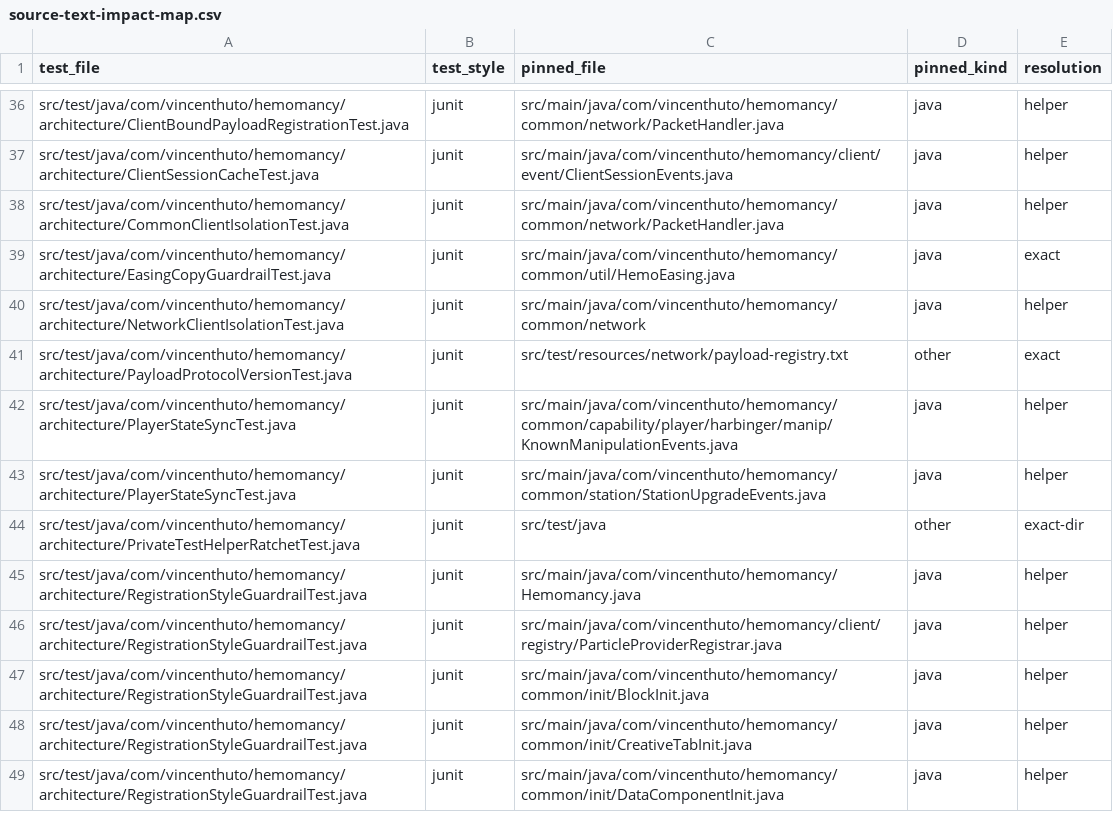
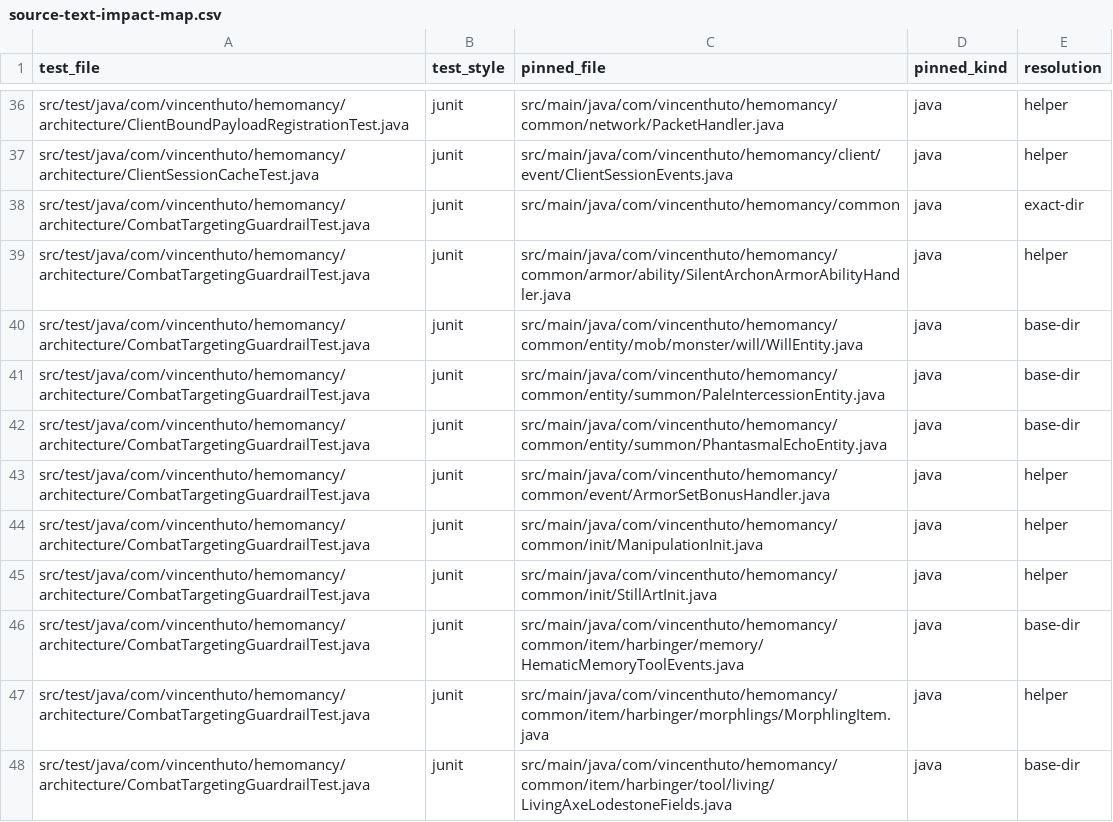
Before and after one commit to VincentHuto/Hemomancy, a CSV file: docs/architecture/evidence/source-text-impact-map.csv, drawn as a sheet; only a part is shown, gaps mark what is left out; the shorter side is filled out with more unchanged rows; the diff covers the shown part only; the diff names each change by its address in the sheet, - before the commit and + after, or states it on an @@ line.

```diff
--- a/docs/architecture/evidence/source-text-impact-map.csv
+++ b/docs/architecture/evidence/source-text-impact-map.csv
+row 38: src/test/java/com/vincenthuto/hemomancy/architecture/CombatTargetingGuardrailTest.java | junit | src/main/java/com/vincenthuto/hemomancy/common | java | exact-dir
+row 39: src/test/java/com/vincenthuto/hemomancy/architecture/CombatTargetingGuardrailTest.java | junit | src/main/java/com/vincenthuto/hemomancy/common/armor/ability/SilentArchonArmorAbilityHandler.java | java | helper
+row 40: src/test/java/com/vincenthuto/hemomancy/architecture/CombatTargetingGuardrailTest.java | junit | src/main/java/com/vincenthuto/hemomancy/common/entity/mob/monster/will/WillEntity.java | java | base-dir
+row 41: src/test/java/com/vincenthuto/hemomancy/architecture/CombatTargetingGuardrailTest.java | junit | src/main/java/com/vincenthuto/hemomancy/common/entity/summon/PaleIntercessionEntity.java | java | base-dir
+row 42: src/test/java/com/vincenthuto/hemomancy/architecture/CombatTargetingGuardrailTest.java | junit | src/main/java/com/vincenthuto/hemomancy/common/entity/summon/PhantasmalEchoEntity.java | java | base-dir
+row 43: src/test/java/com/vincenthuto/hemomancy/architecture/CombatTargetingGuardrailTest.java | junit | src/main/java/com/vincenthuto/hemomancy/common/event/ArmorSetBonusHandler.java | java | helper
+row 44: src/test/java/com/vincenthuto/hemomancy/architecture/CombatTargetingGuardrailTest.java | junit | src/main/java/com/vincenthuto/hemomancy/common/init/ManipulationInit.java | java | helper
+row 45: src/test/java/com/vincenthuto/hemomancy/architecture/CombatTargetingGuardrailTest.java | junit | src/main/java/com/vincenthuto/hemomancy/common/init/StillArtInit.java | java | helper
+row 46: src/test/java/com/vincenthuto/hemomancy/architecture/CombatTargetingGuardrailTest.java | junit | src/main/java/com/vincenthuto/hemomancy/common/item/harbinger/memory/HematicMemoryToolEvents.java | java | base-dir
+row 47: src/test/java/com/vincenthuto/hemomancy/architecture/CombatTargetingGuardrailTest.java | junit | src/main/java/com/vincenthuto/hemomancy/common/item/harbinger/morphlings/MorphlingItem.java | java | helper
+row 48: src/test/java/com/vincenthuto/hemomancy/architecture/CombatTargetingGuardrailTest.java | junit | src/main/java/com/vincenthuto/hemomancy/common/item/harbinger/tool/living/LivingAxeLodestoneFields.java | java | base-dir
```
Also changed, not shown: 10 added rows and 1 removed row elsewhere in this file, 8 other files.
